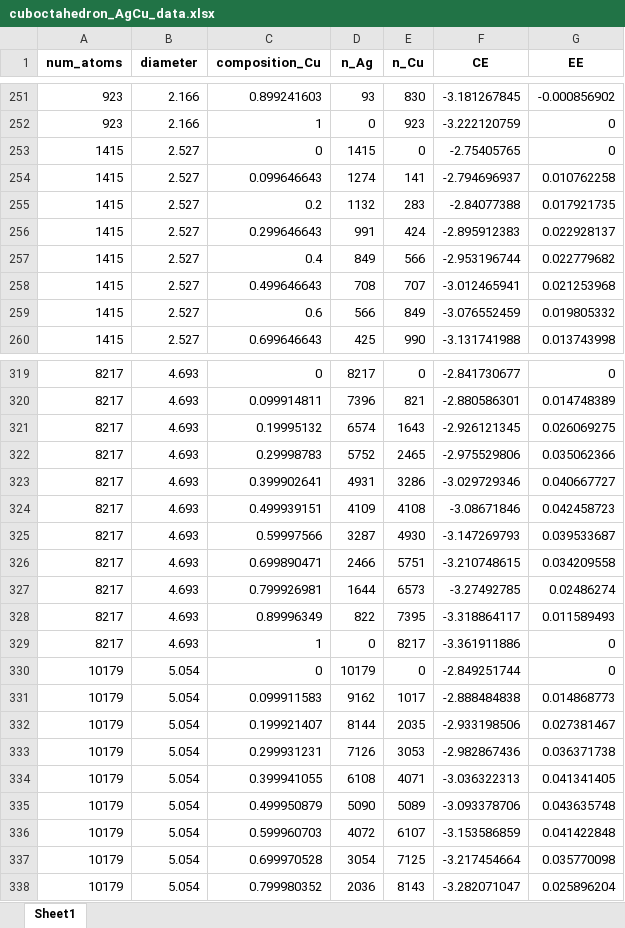
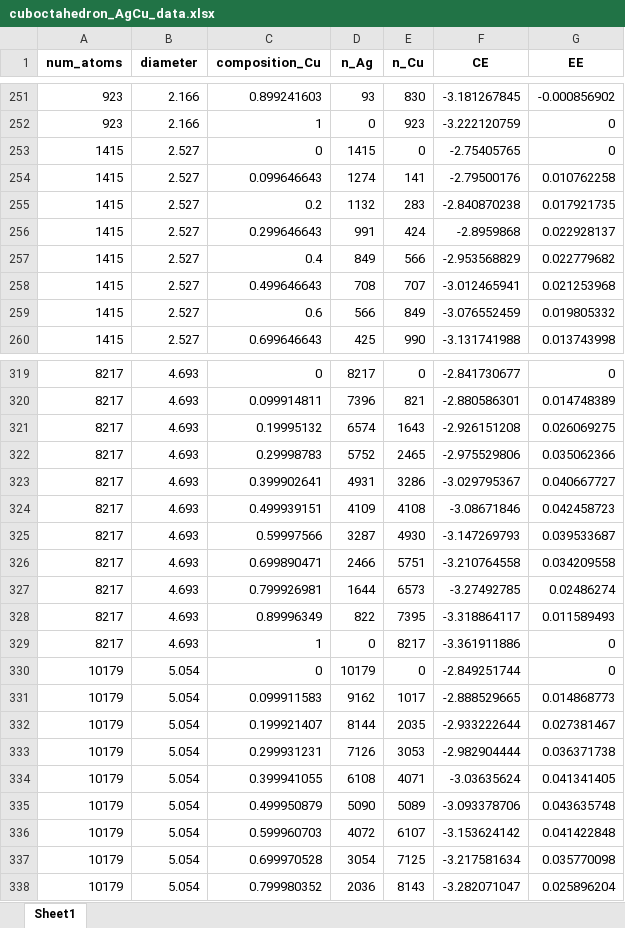
Before and after one commit to mpourmpakis/ce_expansion, an Excel workbook: data/bimetallic_results/cuboctahedron/cuboctahedron_AgCu_data.xlsx, sheet Sheet1, drawn as a sheet; only a part is shown, gaps mark what is left out; values as stored, in another font and other column widths than the file's, no borders; the diff covers the shown part only; the diff names each change by its address in the sheet, - before the commit and + after, or states it on an @@ line.

Commit message:
updated data from 03.07.2019

```diff
--- a/data/bimetallic_results/cuboctahedron/cuboctahedron_AgCu_data.xlsx (sheet Sheet1)
+++ b/data/bimetallic_results/cuboctahedron/cuboctahedron_AgCu_data.xlsx (sheet Sheet1)
-F254 (CE): -2.794696937
+F254 (CE): -2.79500176
-F255 (CE): -2.84077388
+F255 (CE): -2.840870238
-F256 (CE): -2.895912383
+F256 (CE): -2.8959868
-F257 (CE): -2.953196744
+F257 (CE): -2.953568829
-F321 (CE): -2.926121345
+F321 (CE): -2.926151208
-F323 (CE): -3.029729346
+F323 (CE): -3.029795367
-F326 (CE): -3.210748615
+F326 (CE): -3.210764558
-F331 (CE): -2.888484838
+F331 (CE): -2.888529665
-F332 (CE): -2.933198506
+F332 (CE): -2.933222644
-F333 (CE): -2.982867436
+F333 (CE): -2.982904444
-F334 (CE): -3.036322313
+F334 (CE): -3.03635624
-F336 (CE): -3.153586859
+F336 (CE): -3.153624142
-F337 (CE): -3.217454664
+F337 (CE): -3.217581634
```
Also changed, not shown: 38 edited cells elsewhere in this sheet, data/bimetallic_results/fcc-cube/fcc-cube_AgAu_data.xlsx, data/bimetallic_results/fcc-cube/fcc-cube_AgCu_data.xlsx, 9 other files.
